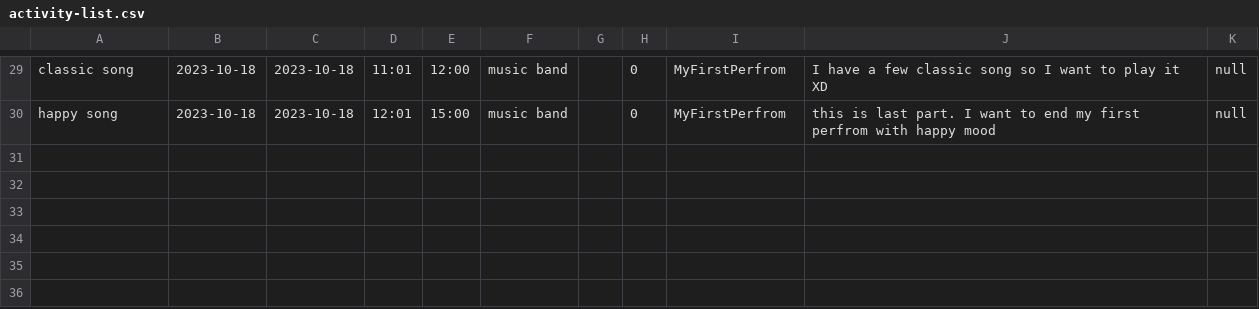
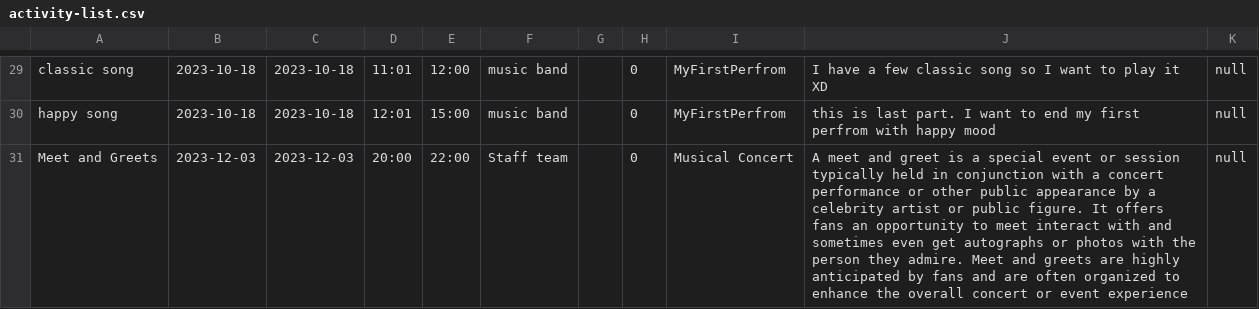
Before and after one commit to UADG/Java-Project, a CSV file: data/activity-list.csv, drawn as a sheet; only a part is shown, gaps mark what is left out.

```diff
--- a/data/activity-list.csv
+++ b/data/activity-list.csv
@@ -30 +30,2 @@ classic song,2023-10-18,2023-10-18,11:01,12:00,music band,,0,MyFirstPerfrom,I ha
 happy song,2023-10-18,2023-10-18,12:01,15:00,music band,,0,MyFirstPerfrom,this is last part. I want to end my first perfrom with happy mood,null
+Meet and Greets,2023-12-03,2023-12-03,20:00,22:00,Staff team,,0,Musical Concert,A meet and greet is a special event or session typically held in conjunction with a concert performance or other public appearance by a celebrity artist or public figure. It offers fans an opportunity to meet interact with and sometimes even get autographs or photos with the person they admire. Meet and greets are highly anticipated by fans and are often organized to enhance the overall concert or event experience,null
```
Also changed, not shown: data/event-list.csv, data/team.csv, 7 other files.
